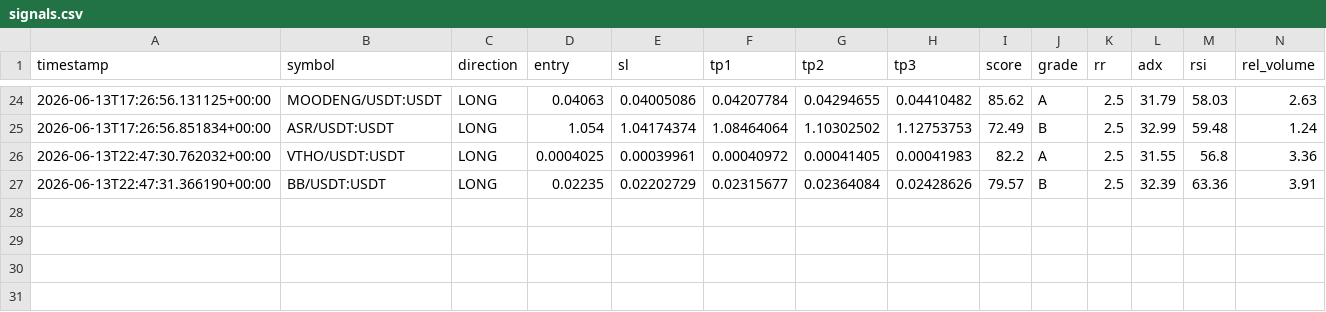
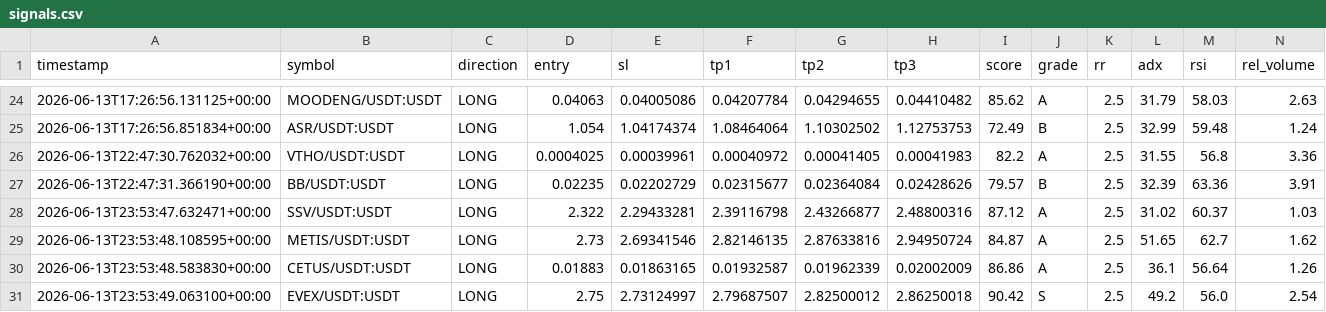
Before and after one commit to Mystgraider/ai-crypto-scan, a CSV file: storage/signals.csv, drawn as a sheet; only a part is shown, gaps mark what is left out; rows hold the shown columns only; the diff names each change by its address in the sheet, - before the commit and + after, or states it on an @@ line.

Commit message:
chore: update signals [skip ci]

```diff
--- a/storage/signals.csv
+++ b/storage/signals.csv
+row 28: 2026-06-13T23:53:47.632471+00:00 | SSV/USDT:USDT | LONG | 2.322 | 2.29433281 | 2.39116798 | 2.43266877 | 2.48800316 | 87.12 | A | 2.5 | 31.02 | 60.37 | 1.03
+row 29: 2026-06-13T23:53:48.108595+00:00 | METIS/USDT:USDT | LONG | 2.73 | 2.69341546 | 2.82146135 | 2.87633816 | 2.94950724 | 84.87 | A | 2.5 | 51.65 | 62.7 | 1.62
+row 30: 2026-06-13T23:53:48.583830+00:00 | CETUS/USDT:USDT | LONG | 0.01883 | 0.01863165 | 0.01932587 | 0.01962339 | 0.02002009 | 86.86 | A | 2.5 | 36.1 | 56.64 | 1.26
+row 31: 2026-06-13T23:53:49.063100+00:00 | EVEX/USDT:USDT | LONG | 2.75 | 2.73124997 | 2.79687507 | 2.82500012 | 2.86250018 | 90.42 | S | 2.5 | 49.2 | 56.0 | 2.54
```
Also changed, not shown: 1 other file.
